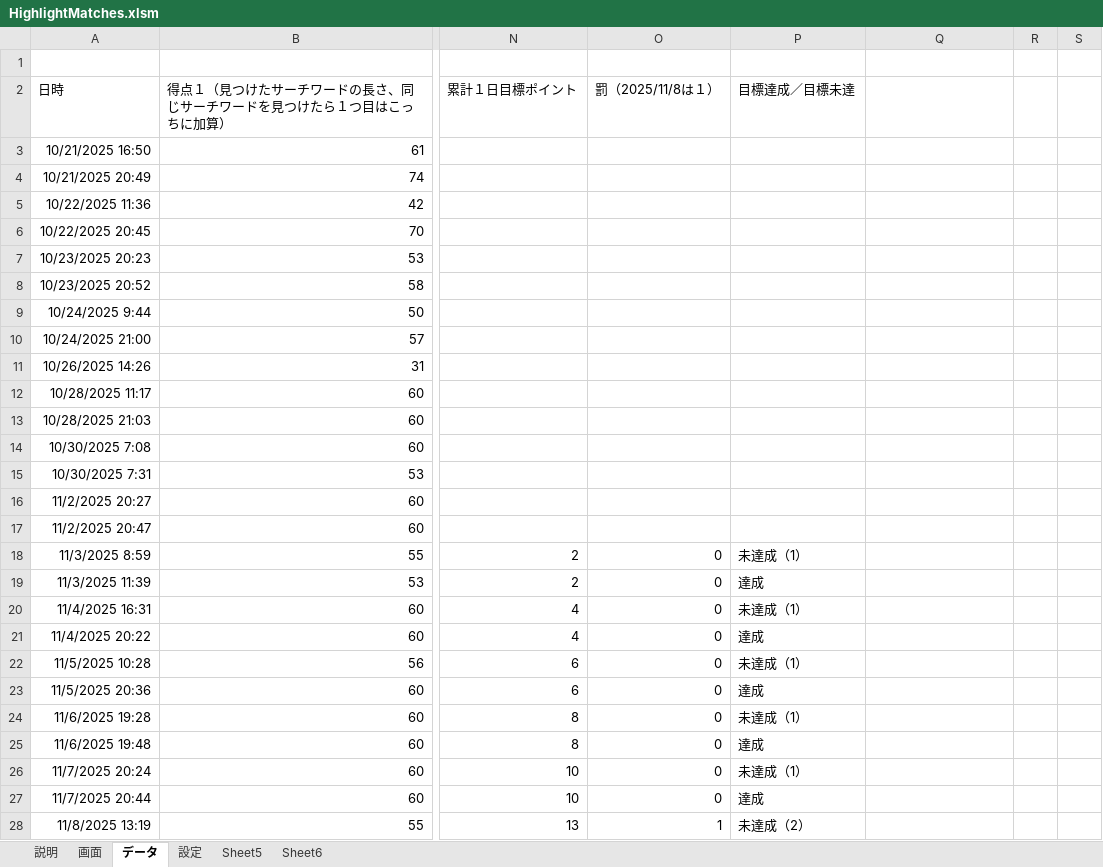
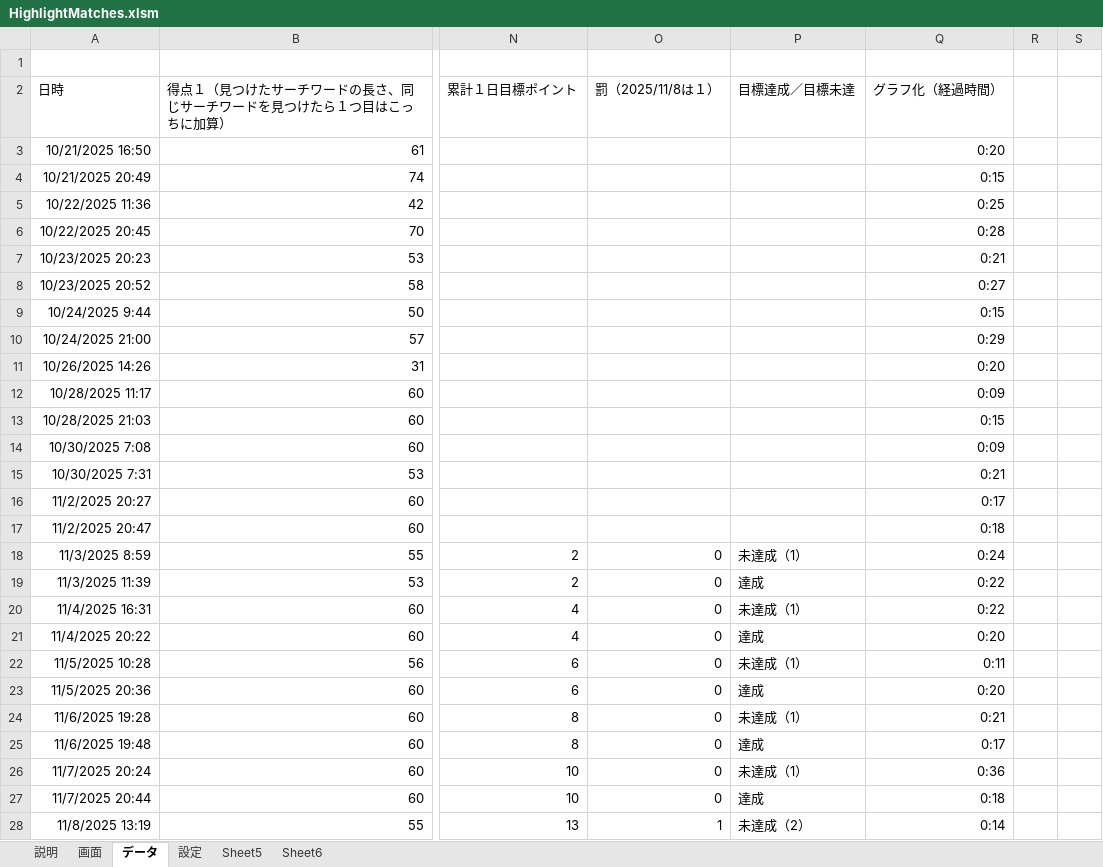
Before and after one commit to macoton/HighlightMatches, an Excel workbook: HighlightMatches.xlsm, sheet データ, drawn as a sheet; only a part is shown, gaps mark what is left out; values as stored, in another font and other column widths than the file's, no borders; charts and pictures not drawn; the diff covers the shown part only; the diff names each change by its address in the sheet, - before the commit and + after, or states it on an @@ line.

```diff
--- a/HighlightMatches.xlsm (sheet データ)
+++ b/HighlightMatches.xlsm (sheet データ)
-Q2: (empty)
+Q2: グラフ化（経過時間）
-Q3 (グラフ化（経過時間）): (empty)
+Q3 (グラフ化（経過時間）): 0:20
-Q4 (グラフ化（経過時間）): (empty)
+Q4 (グラフ化（経過時間）): 0:15
-Q5 (グラフ化（経過時間）): (empty)
+Q5 (グラフ化（経過時間）): 0:25
-Q6 (グラフ化（経過時間）): (empty)
+Q6 (グラフ化（経過時間）): 0:28
-Q7 (グラフ化（経過時間）): (empty)
+Q7 (グラフ化（経過時間）): 0:21
-Q8 (グラフ化（経過時間）): (empty)
+Q8 (グラフ化（経過時間）): 0:27
-Q9 (グラフ化（経過時間）): (empty)
+Q9 (グラフ化（経過時間）): 0:15
-Q10 (グラフ化（経過時間）): (empty)
+Q10 (グラフ化（経過時間）): 0:29
-Q11 (グラフ化（経過時間）): (empty)
+Q11 (グラフ化（経過時間）): 0:20
-Q12 (グラフ化（経過時間）): (empty)
+Q12 (グラフ化（経過時間）): 0:09
-Q13 (グラフ化（経過時間）): (empty)
+Q13 (グラフ化（経過時間）): 0:15
-Q14 (グラフ化（経過時間）): (empty)
+Q14 (グラフ化（経過時間）): 0:09
-Q15 (グラフ化（経過時間）): (empty)
+Q15 (グラフ化（経過時間）): 0:21
-Q16 (グラフ化（経過時間）): (empty)
+Q16 (グラフ化（経過時間）): 0:17
-Q17 (グラフ化（経過時間）): (empty)
+Q17 (グラフ化（経過時間）): 0:18
-Q18 (グラフ化（経過時間）): (empty)
+Q18 (グラフ化（経過時間）): 0:24
-Q19:Q20 (グラフ化（経過時間）): (empty)
+Q19:Q20 (グラフ化（経過時間）): 0:22
-Q21 (グラフ化（経過時間）): (empty)
+Q21 (グラフ化（経過時間）): 0:20
-Q22 (グラフ化（経過時間）): (empty)
+Q22 (グラフ化（経過時間）): 0:11
-Q23 (グラフ化（経過時間）): (empty)
+Q23 (グラフ化（経過時間）): 0:20
-Q24 (グラフ化（経過時間）): (empty)
+Q24 (グラフ化（経過時間）): 0:21
-Q25 (グラフ化（経過時間）): (empty)
+Q25 (グラフ化（経過時間）): 0:17
-Q26 (グラフ化（経過時間）): (empty)
+Q26 (グラフ化（経過時間）): 0:36
-Q27 (グラフ化（経過時間）): (empty)
+Q27 (グラフ化（経過時間）): 0:18
-Q28 (グラフ化（経過時間）): (empty)
+Q28 (グラフ化（経過時間）): 0:14
```
Also changed, not shown: 3 added rows and 154 edited cells elsewhere in this sheet, sheet 画面, sheet 設定, charts or pictures.
